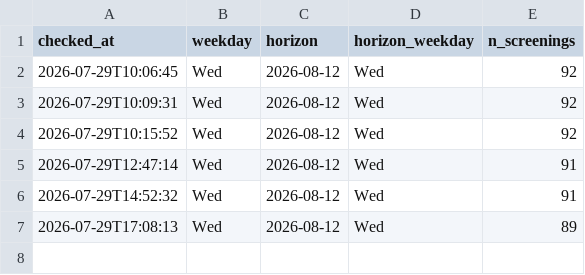
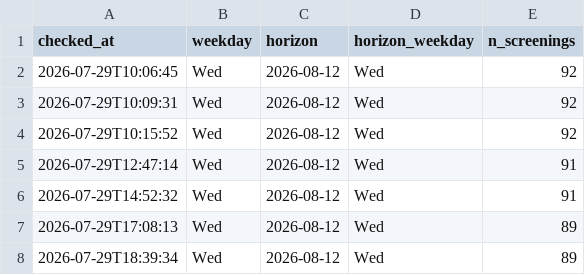
Before and after one commit to ahfaisal122/Odyssey-Watcher, a CSV file: horizon.csv, drawn as a sheet.

```diff
--- a/horizon.csv
+++ b/horizon.csv
@@ -7 +7,2 @@ checked_at,weekday,horizon,horizon_weekday,n_screenings
 2026-07-29T17:08:13,Wed,2026-08-12,Wed,89
+2026-07-29T18:39:34,Wed,2026-08-12,Wed,89
```
Also changed, not shown: 1 other file.
